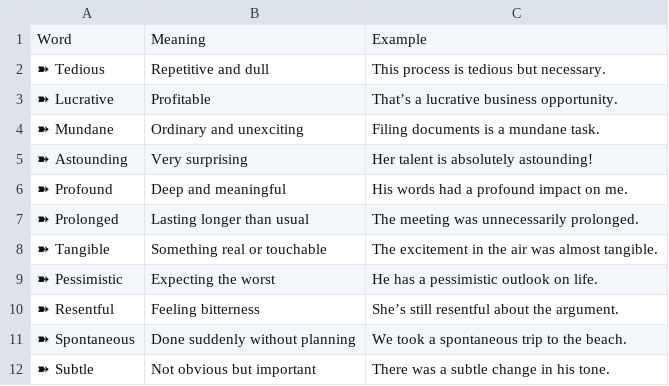
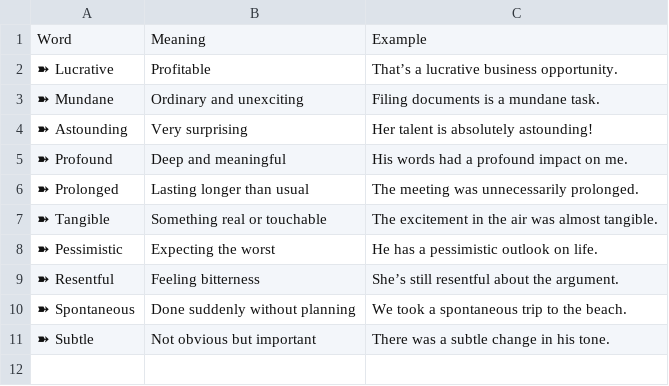
Before and after one commit to ThanikavelDD/wordbot, a CSV file: word_list.csv, drawn as a sheet.

```diff
--- a/word_list.csv
+++ b/word_list.csv
@@ -1,3 +1,2 @@
 Word,Meaning,Example
-➽ Tedious,Repetitive and dull,This process is tedious but necessary.
 ➽ Lucrative,Profitable,That’s a lucrative business opportunity.
```
